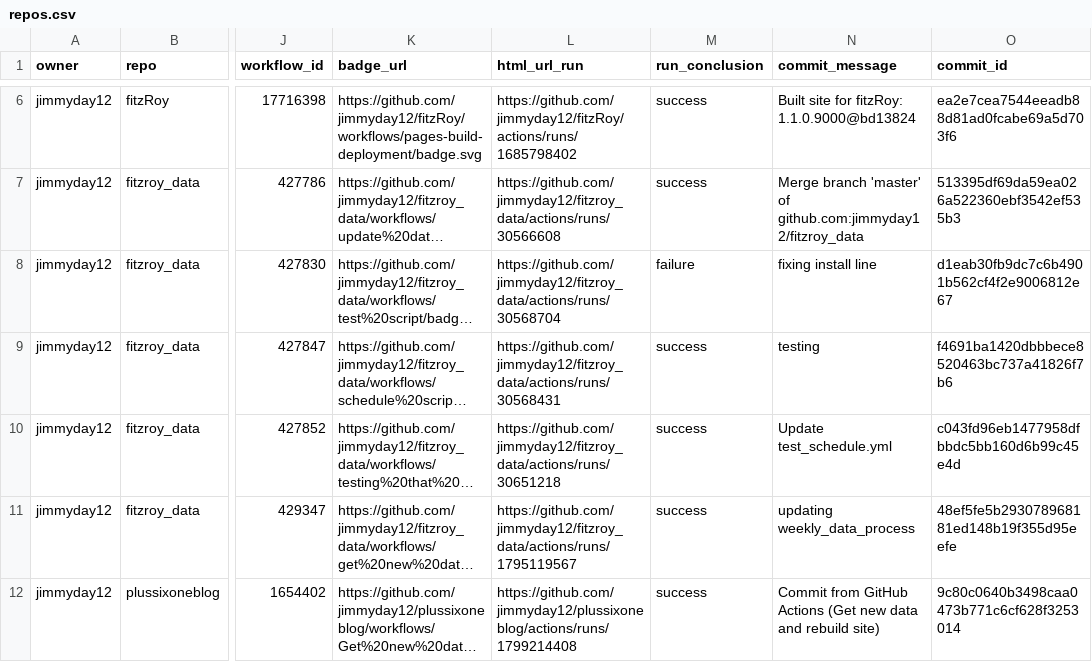
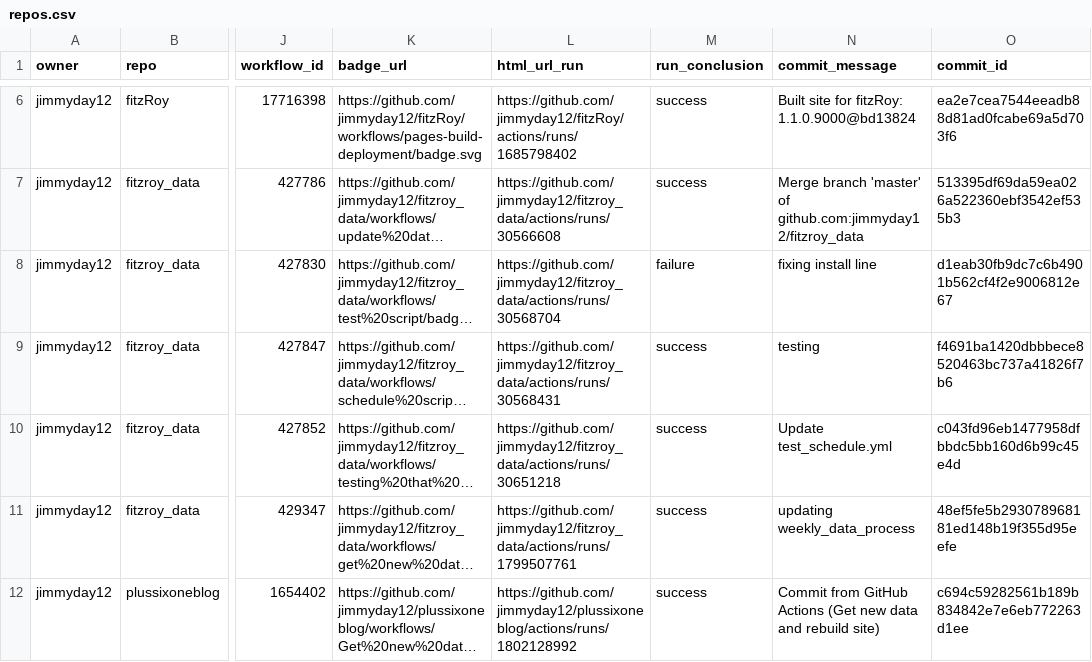
Before and after one commit to jimmyday12/status, a CSV file: repos.csv, drawn as a sheet; only a part is shown, gaps mark what is left out; long unchanged cells end in …; the diff names each change by its address in the sheet, - before the commit and + after, or states it on an @@ line.

```diff
--- a/repos.csv
+++ b/repos.csv
-L11 (html_url_run): https://github.com/jimmyday12/fitzroy_data/actions/runs/1795119567
+L11 (html_url_run): https://github.com/jimmyday12/fitzroy_data/actions/runs/1799507761
-L12 (html_url_run): https://github.com/jimmyday12/plussixoneblog/actions/runs/1799214408
+L12 (html_url_run): https://github.com/jimmyday12/plussixoneblog/actions/runs/1802128992
-O12 (commit_id): 9c80c0640b3498caa0473b771c6cf628f3253014
+O12 (commit_id): c694c59282561b189b834842e7e6eb772263d1ee
```
Also changed, not shown: 1 other file.
